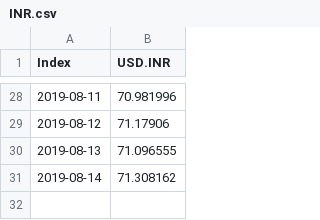
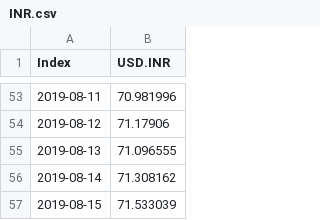
Before and after one commit to TerenceLiu98/Exchange_Rate_Prediction_Shiny, a CSV file: INR.csv, drawn as a sheet; only a part is shown, gaps mark what is left out; the diff covers the shown part only.

```diff
--- a/INR.csv
+++ b/INR.csv
@@ -31 +56,2 @@
 "2019-08-14",71.308162
+"2019-08-15",71.533039
```
Also changed, not shown: 25 added rows elsewhere in this file, CNY.csv, 2 other files.
